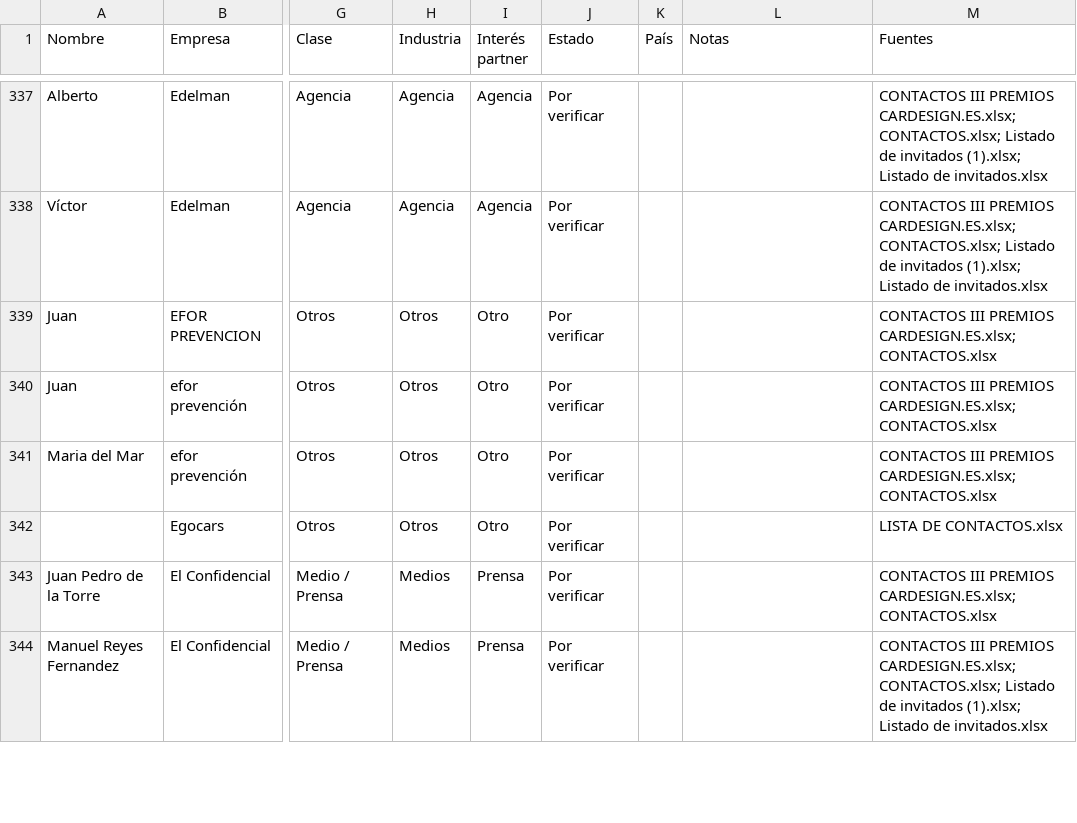
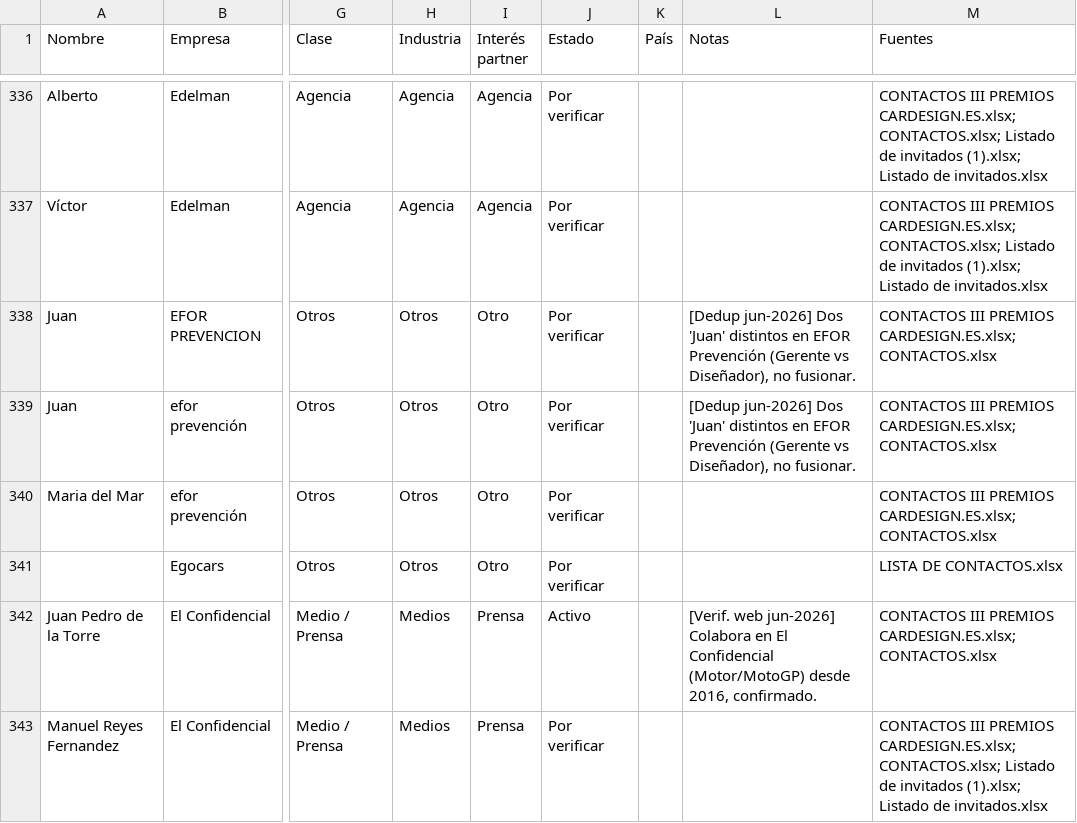
Before and after one commit to alvaromuro99/CarDesign-App, a CSV file: contactos/contactos.csv, drawn as a sheet; only a part is shown, gaps mark what is left out; addresses are those after the commit; the diff covers the shown part only; the diff names each change by its address in the sheet, - before the commit and + after, or states it on an @@ line.

Commit message:
Trabajo 2-3-4: verificaciones empleo, dedup y fichas

```diff
--- a/contactos/contactos.csv
+++ b/contactos/contactos.csv
-L338:L339 (Notas): (empty)
+L338:L339 (Notas): [Dedup jun-2026] Dos 'Juan' distintos en EFOR Prevención (Gerente vs Diseñador), no fusionar.
-J342 (Estado): Por verificar
+J342 (Estado): Activo
-L342 (Notas): (empty)
+L342 (Notas): [Verif. web jun-2026] Colabora en El Confidencial (Motor/MotoGP) desde 2016, confirmado.
```
Also changed, not shown: 4 removed rows and 59 edited cells elsewhere in this file, 1 other file.
